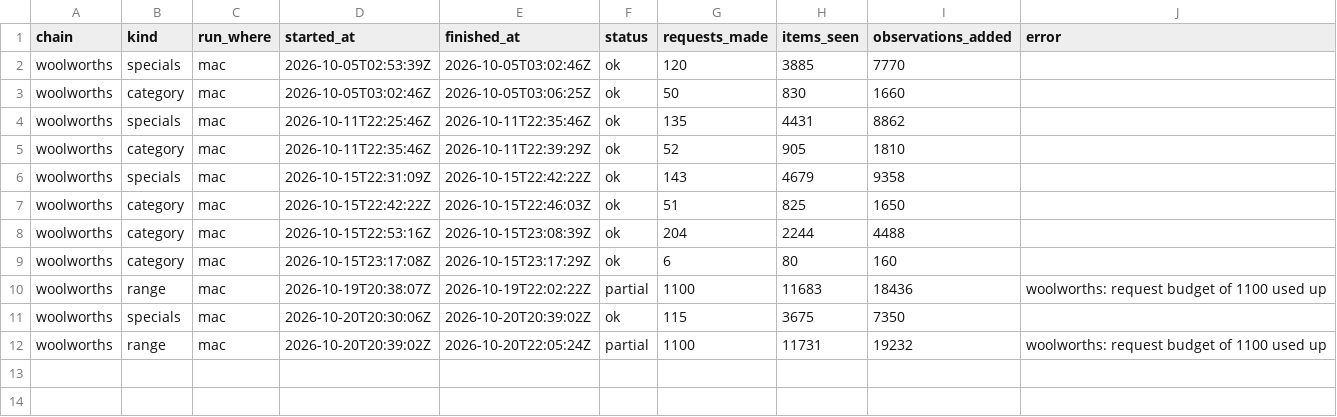
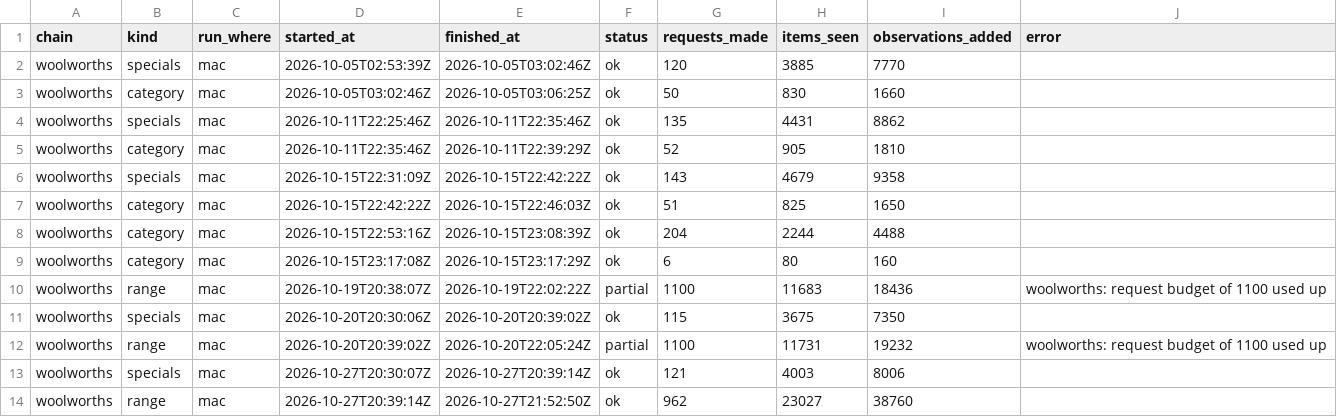
Before and after one commit to marqueztandog7-del/family-specials, a CSV file: history/runs/woolworths.csv, drawn as a sheet.

```diff
--- a/history/runs/woolworths.csv
+++ b/history/runs/woolworths.csv
@@ -12 +12,3 @@ woolworths,specials,mac,2026-10-20T20:30:06Z,2026-10-20T20:39:02Z,ok,115,3675,73
 woolworths,range,mac,2026-10-20T20:39:02Z,2026-10-20T22:05:24Z,partial,1100,11731,19232,woolworths: request budget of 1100 used up
+woolworths,specials,mac,2026-10-27T20:30:07Z,2026-10-27T20:39:14Z,ok,121,4003,8006,
+woolworths,range,mac,2026-10-27T20:39:14Z,2026-10-27T21:52:50Z,ok,962,23027,38760,
```
Also changed, not shown: history/observations/chemistwarehouse-2026.csv, history/runs/aldi.csv, 11 other files.
